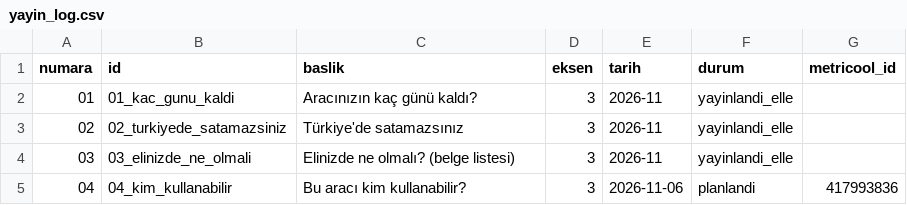
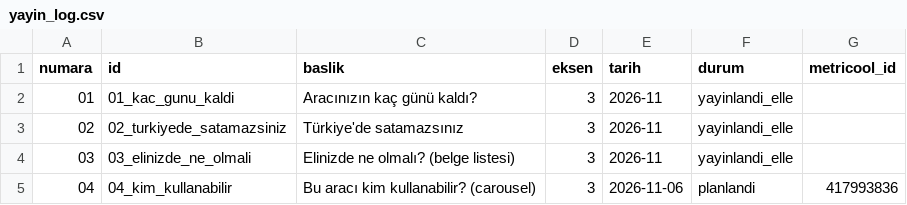
Before and after one commit to donusyolutr/donusyolutr-media, a CSV file: yayin_log.csv, drawn as a sheet.

```diff
--- a/yayin_log.csv
+++ b/yayin_log.csv
@@ -4,2 +4,2 @@ numara,id,baslik,eksen,tarih,durum,metricool_id
 03,03_elinizde_ne_olmali,Elinizde ne olmalı? (belge listesi),3,2026-11,yayinlandi_elle,
-04,04_kim_kullanabilir,Bu aracı kim kullanabilir?,3,2026-11-06,planlandi,417993836
+04,04_kim_kullanabilir,Bu aracı kim kullanabilir? (carousel),3,2026-11-06,planlandi,417993836
```
Also changed, not shown: 2 other files.
